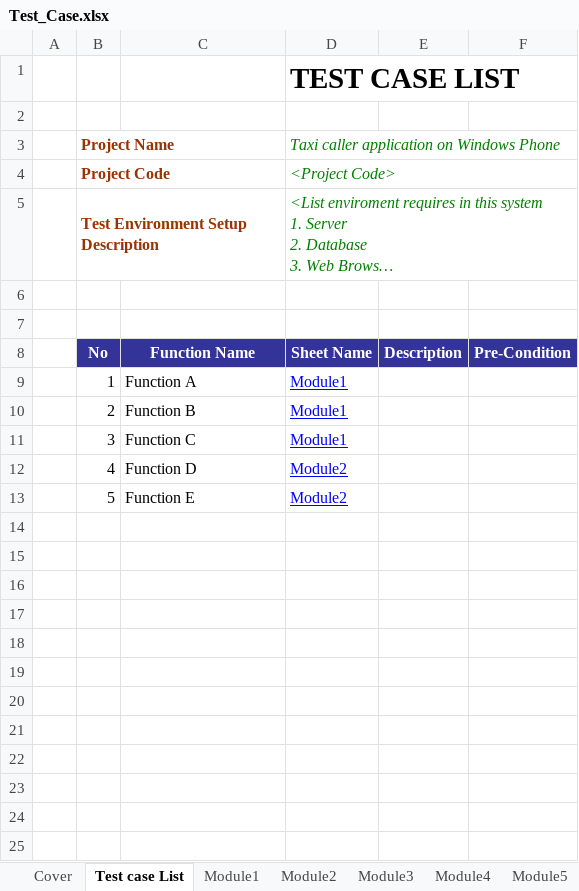
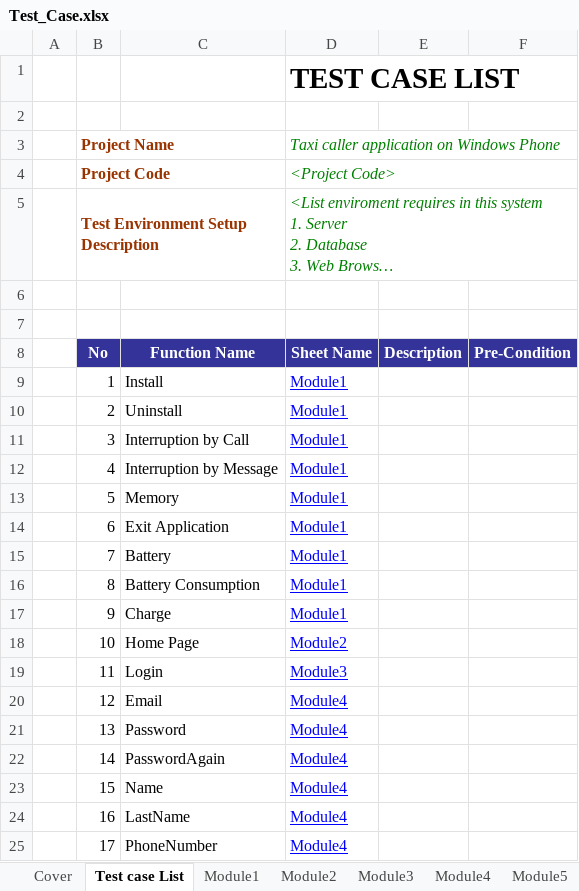
Before and after one commit to sangnvus/2015FALLIS01, an Excel workbook: WIP/Documents/Test_Case.xlsx, sheet Test case List, drawn as a sheet; long unchanged cells end in …; values as stored, in another font and other column widths than the file's, no borders; the diff names each change by its address in the sheet, - before the commit and + after, or states it on an @@ line.

```diff
--- a/WIP/Documents/Test_Case.xlsx (sheet Test case List)
+++ b/WIP/Documents/Test_Case.xlsx (sheet Test case List)
-C9: Function A
+C9: Install
-C10: Function B
+C10: Uninstall
-C11: Function C
+C11: Interruption by Call
-C12: Function D
+C12: Interruption by Message
-D12:D13: Module2
+D12:D13: Module1
-C13: Function E
+C13: Memory
+row 14:  | 6 | Exit Application | Module1
+row 15:  | 7 | Battery | Module1
+row 16:  | 8 | Battery Consumption | Module1
+row 17:  | 9 | Charge | Module1
+row 18:  | 10 | Home Page | Module2
+row 19:  | 11 | Login | Module3
+row 20:  | 12 | Email | Module4
+row 21:  | 13 | Password | Module4
+row 22:  | 14 | PasswordAgain | Module4
+row 23:  | 15 | Name | Module4
+row 24:  | 16 | LastName | Module4
+row 25:  | 17 | PhoneNumber | Module4
```
Also changed, not shown: sheet Module4, formulas that keep their value, charts or pictures.
